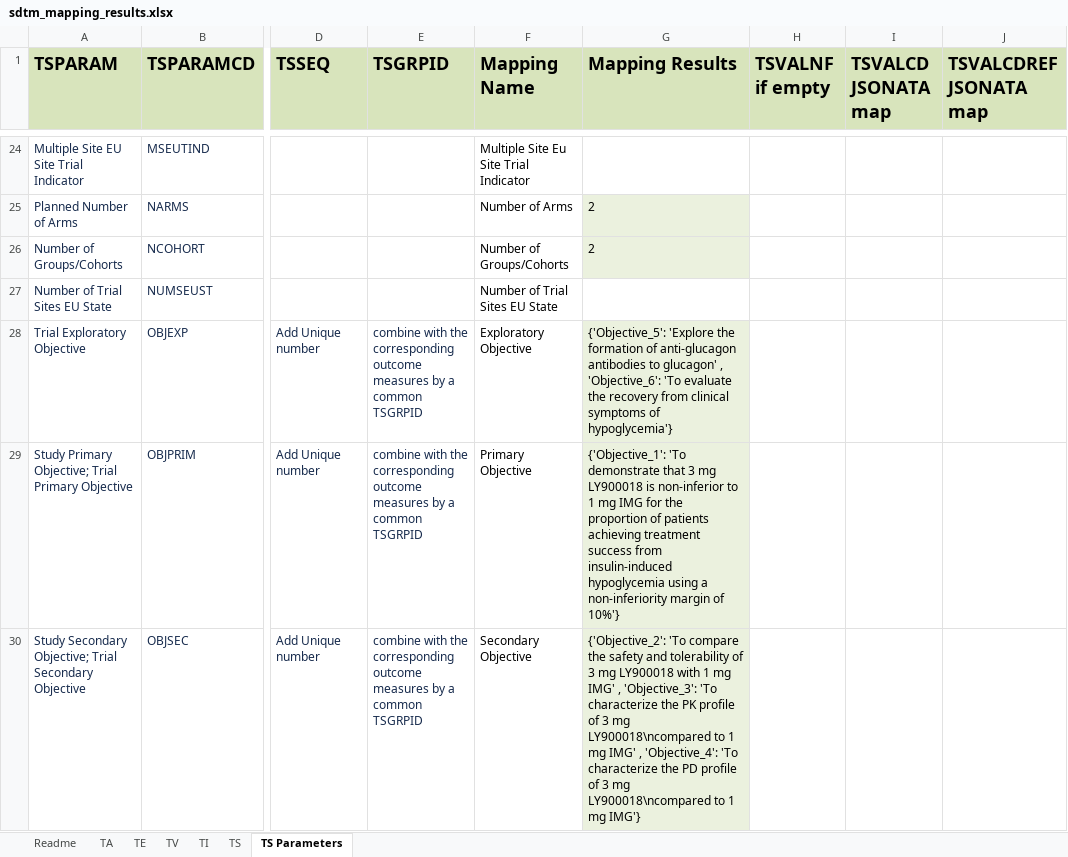
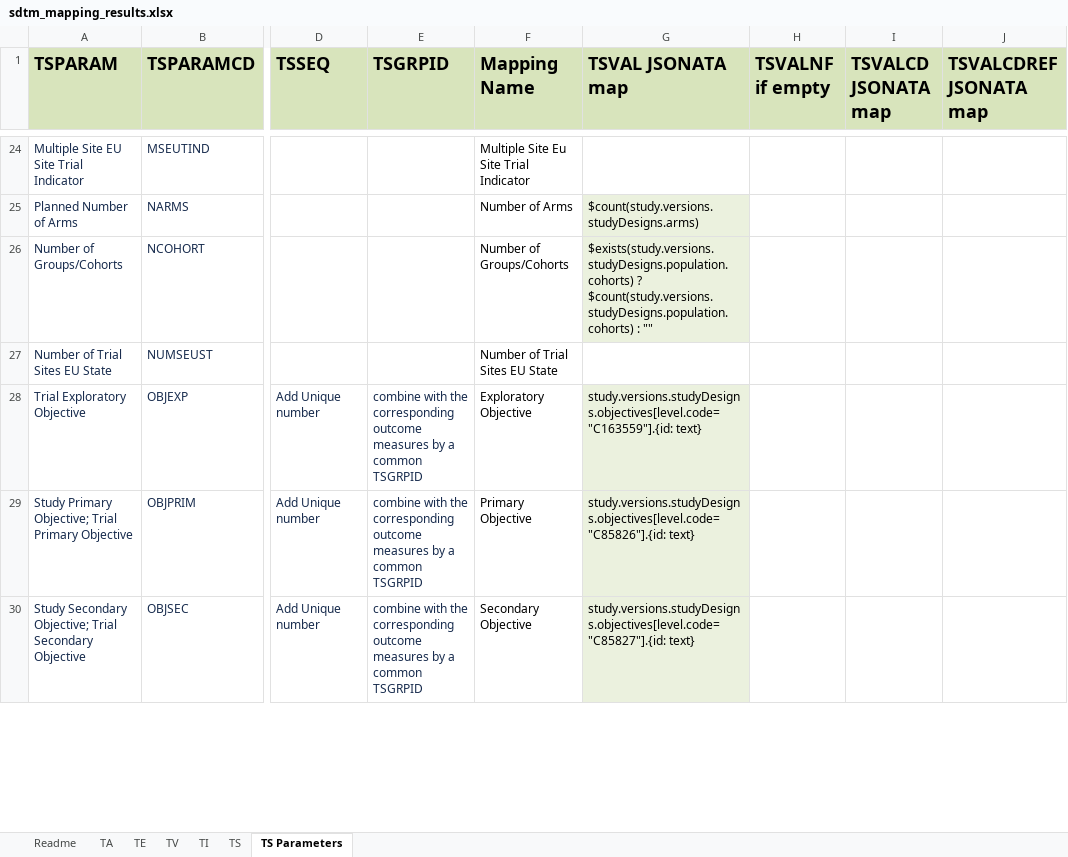
Before and after one commit to ClinLine/USDM_SDTM_mapper, an Excel workbook: Output/sdtm_mapping_results.xlsx, sheet TS Parameters, drawn as a sheet; only a part is shown, gaps mark what is left out; values as stored, in another font and other column widths than the file's, no borders; the diff covers the shown part only; the diff names each change by its address in the sheet, - before the commit and + after, or states it on an @@ line.

Commit message:
Test with correct studyId

```diff
--- a/Output/sdtm_mapping_results.xlsx (sheet TS Parameters)
+++ b/Output/sdtm_mapping_results.xlsx (sheet TS Parameters)
-G1: Mapping Results
+G1: TSVAL JSONATA map
-G25 (TSVAL JSONATA map): 2
+G25 (TSVAL JSONATA map): $count(study.versions.studyDesigns.arms)
-G26 (TSVAL JSONATA map): 2
+G26 (TSVAL JSONATA map): $exists(study.versions.studyDesigns.population.cohorts) ? $count(study.versions.studyDesigns.population.cohorts) : ""
-G28 (TSVAL JSONATA map): {'Objective_5': 'Explore the formation of anti-glucagon antibodies to glucagon' , 'Objective_6': 'To evaluate the recovery from clinical symptoms of hypoglycemia'}
+G28 (TSVAL JSONATA map): study.versions.studyDesigns.objectives[level.code="C163559"].{id: text}
-G29 (TSVAL JSONATA map): {'Objective_1': 'To demonstrate that 3 mg LY900018 is non-inferior to 1 mg IMG for the proportion of patients achieving treatment success from insulin-induced hypoglycemia using a non-inferiority margin of 10%'}
+G29 (TSVAL JSONATA map): study.versions.studyDesigns.objectives[level.code="C85826"].{id: text}
-G30 (TSVAL JSONATA map): {'Objective_2': 'To compare the safety and tolerability of 3 mg LY900018 with 1 mg IMG' , 'Objective_3': 'To characterize the PK profile of 3 mg LY900018\ncompared to 1 mg IMG' , 'Objective_4': 'To characterize the PD profile of 3 mg LY900018\ncompared to 1 mg IMG'}
+G30 (TSVAL JSONATA map): study.versions.studyDesigns.objectives[level.code="C85827"].{id: text}
```
Also changed, not shown: 92 edited cells elsewhere in this sheet, sheet TI, sheet TS, 1 other file.
